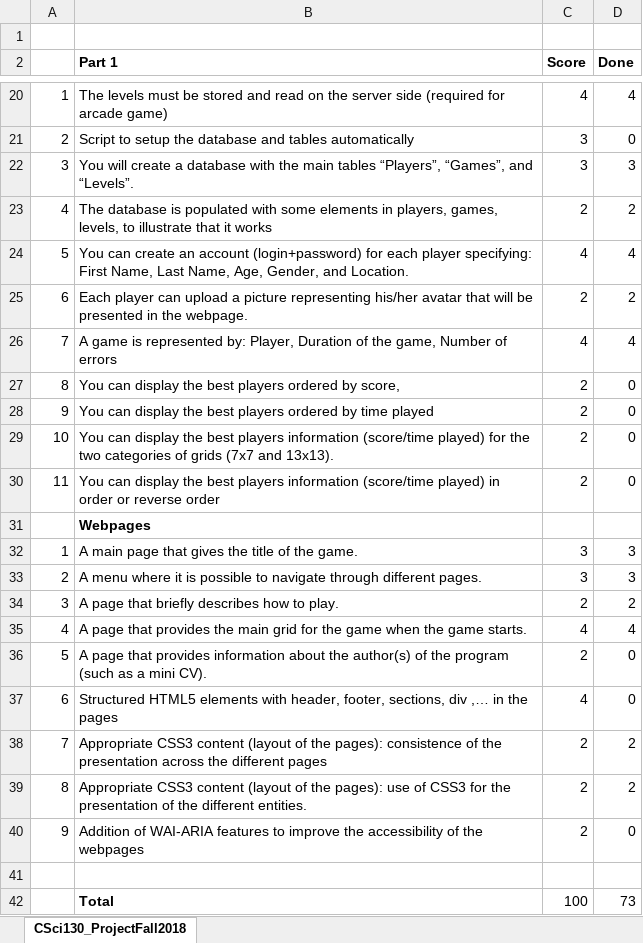
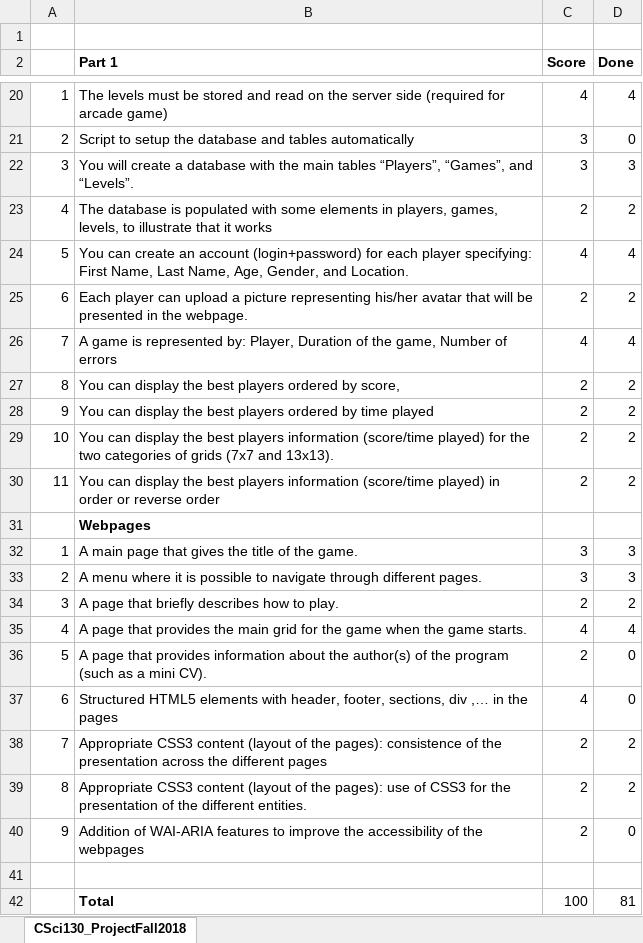
Before and after one commit to Zckd78/CSCI_130_Project1, an Excel workbook: CSci130_Project_gradingsheet.xlsx, sheet CSci130_ProjectFall2018, drawn as a sheet; only a part is shown, gaps mark what is left out; values as stored, in another font and other column widths than the file's, no borders; conditional formats not drawn; the diff names each change by its address in the sheet, - before the commit and + after, or states it on an @@ line.

Commit message:
Adding the Grading Sheet

```diff
--- a/CSci130_Project_gradingsheet.xlsx (sheet CSci130_ProjectFall2018)
+++ b/CSci130_Project_gradingsheet.xlsx (sheet CSci130_ProjectFall2018)
-D27:D30 (Done): 0
+D27:D30 (Done): 2
-D42 (Done): 73
+D42 (Done): 81
```
Also changed, not shown: 1 other file.
